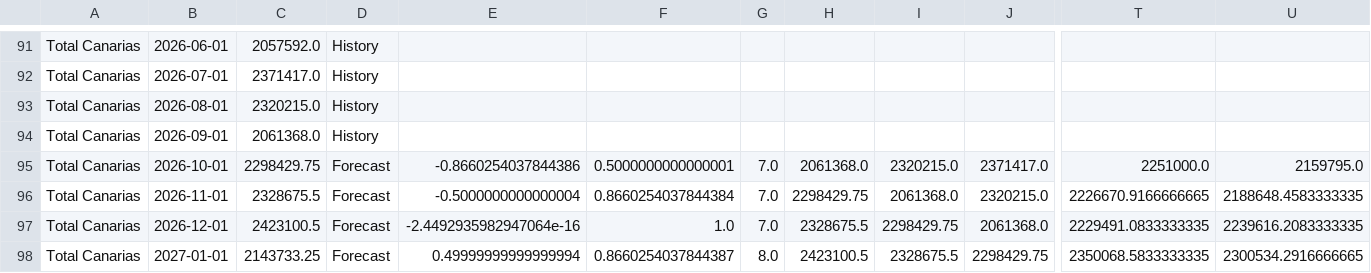
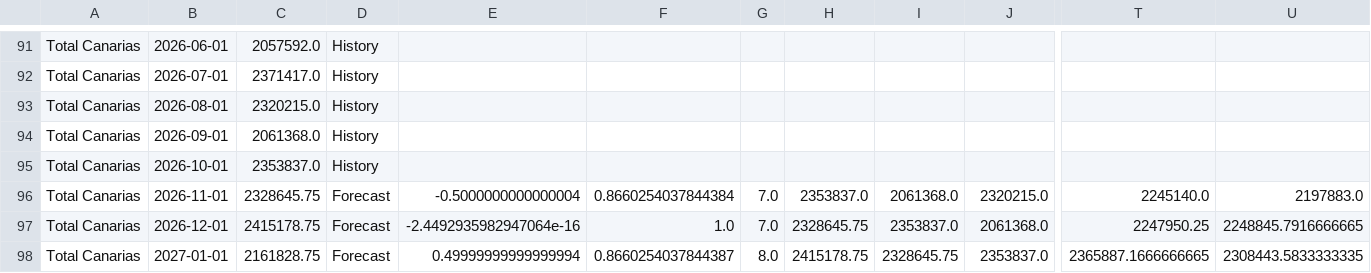
Before and after one commit to paulinap92/canary-islands-air-passenger-forecasting, a CSV file: forecast_total_canarias_xgb.csv, drawn as a sheet; only a part is shown, gaps mark what is left out; the diff covers the shown part only; the diff names each change by its address in the sheet, - before the commit and + after, or states it on an @@ line.

```diff
--- a/forecast_total_canarias_xgb.csv
+++ b/forecast_total_canarias_xgb.csv
-C95: 2298429.75
+C95: 2353837.0
-D95: Forecast
+D95: History
-E95: -0.8660254037844386
+E95: (empty)
-F95: 0.5000000000000001
+F95: (empty)
-G95: 7.0
+G95: (empty)
-H95: 2061368.0
+H95: (empty)
-I95: 2320215.0
+I95: (empty)
-J95: 2371417.0
+J95: (empty)
-T95: 2251000.0
+T95: (empty)
-U95: 2159795.0
+U95: (empty)
-C96: 2328675.5
+C96: 2328645.75
-H96: 2298429.75
+H96: 2353837.0
-T96: 2226670.9166666665
+T96: 2245140.0
-U96: 2188648.4583333335
+U96: 2197883.0
-C97: 2423100.5
+C97: 2415178.75
-H97: 2328675.5
+H97: 2328645.75
-I97: 2298429.75
+I97: 2353837.0
-T97: 2229491.0833333335
+T97: 2247950.25
-U97: 2239616.2083333335
+U97: 2248845.7916666665
-C98: 2143733.25
+C98: 2161828.75
-H98: 2423100.5
+H98: 2415178.75
-I98: 2328675.5
+I98: 2328645.75
-J98: 2298429.75
+J98: 2353837.0
-T98: 2350068.5833333335
+T98: 2365887.1666666665
-U98: 2300534.2916666665
+U98: 2308443.5833333335
```
Also changed, not shown: 1 added row and 93 edited cells elsewhere in this file, forecast_history.csv, forecast_total_canarias_lstm.csv, 4 other files.
